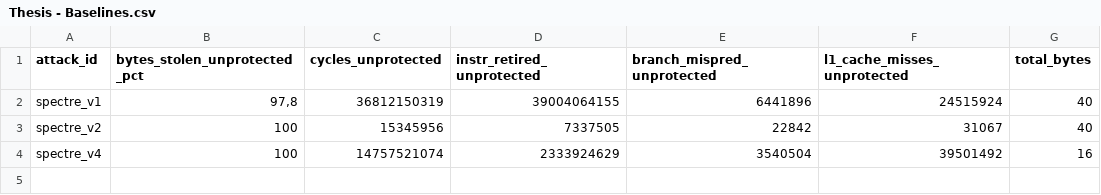
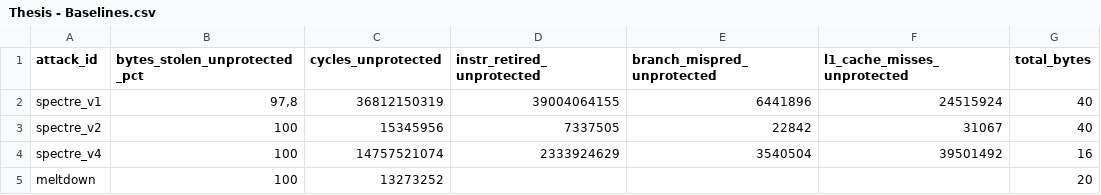
Before and after one commit to gabrigio30/thesis, a CSV file: src/Thesis - Baselines.csv, drawn as a sheet; the diff names each change by its address in the sheet, - before the commit and + after, or states it on an @@ line.

```diff
--- a/src/Thesis - Baselines.csv
+++ b/src/Thesis - Baselines.csv
+row 5: meltdown | 100 | 13273252 |  |  |  | 20
```
Also changed, not shown: src/Thesis - Mapping.csv, 4 other files.
